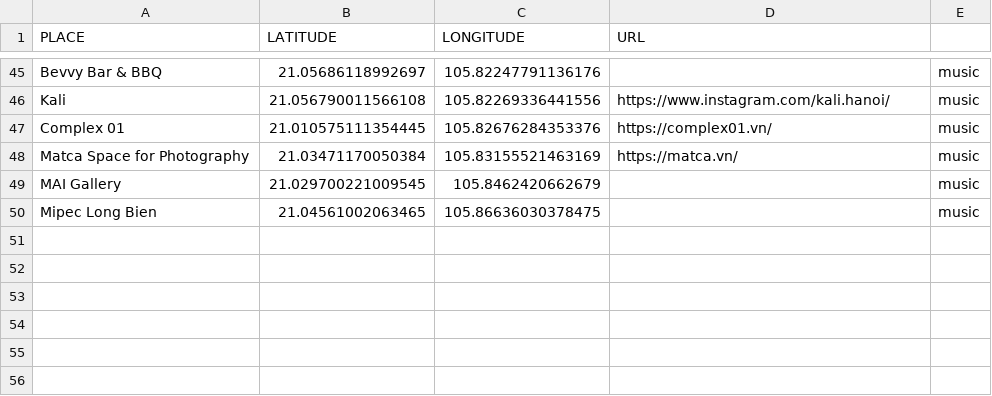
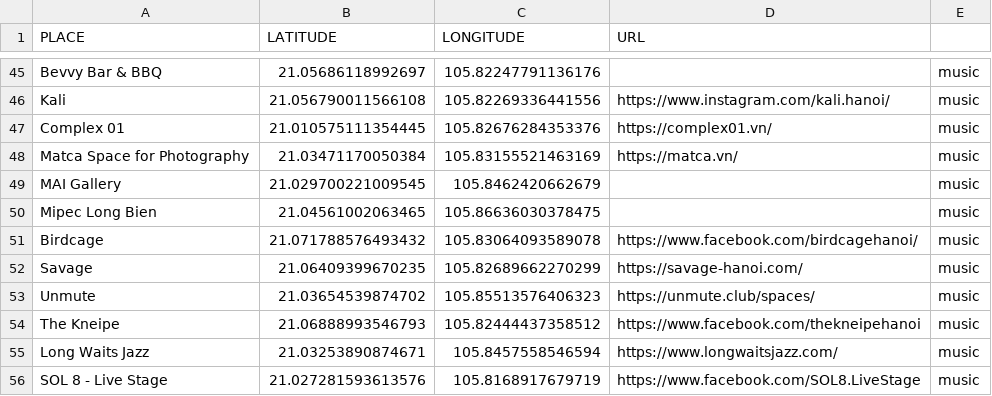
Before and after one commit to agrignard/WhatsNext, a CSV file: www/hanoi_place.csv, drawn as a sheet; only a part is shown, gaps mark what is left out; the diff names each change by its address in the sheet, - before the commit and + after, or states it on an @@ line.

```diff
--- a/www/hanoi_place.csv
+++ b/www/hanoi_place.csv
+row 51: Birdcage | 21.071788576493432 | 105.83064093589078 | https://www.facebook.com/birdcagehanoi/ | music
+row 52: Savage | 21.06409399670235 | 105.82689662270299 | https://savage-hanoi.com/ | music
+row 53: Unmute | 21.03654539874702 | 105.85513576406323 | https://unmute.club/spaces/ | music
+row 54: The Kneipe | 21.06888993546793 | 105.82444437358512 | https://www.facebook.com/thekneipehanoi | music
+row 55: Long Waits Jazz | 21.03253890874671 | 105.8457558546594 | https://www.longwaitsjazz.com/ | music
+row 56: SOL 8 - Live Stage | 21.027281593613576 | 105.8168917679719 | https://www.facebook.com/SOL8.LiveStage | music
```
Also changed, not shown: 5 other files.
